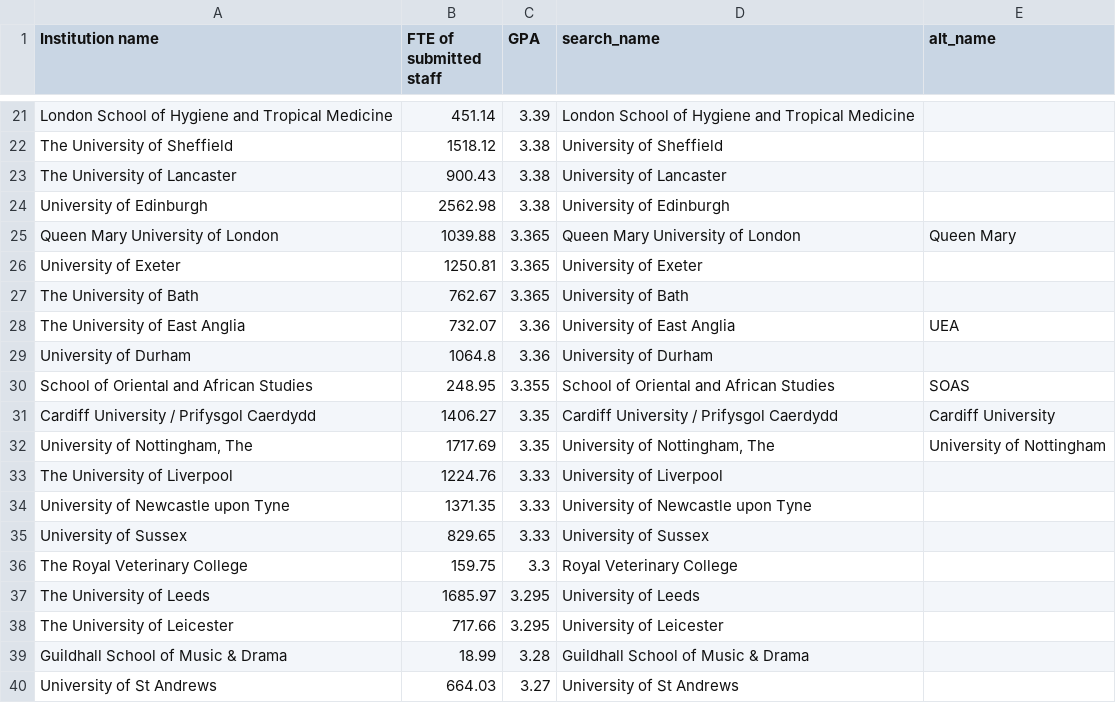
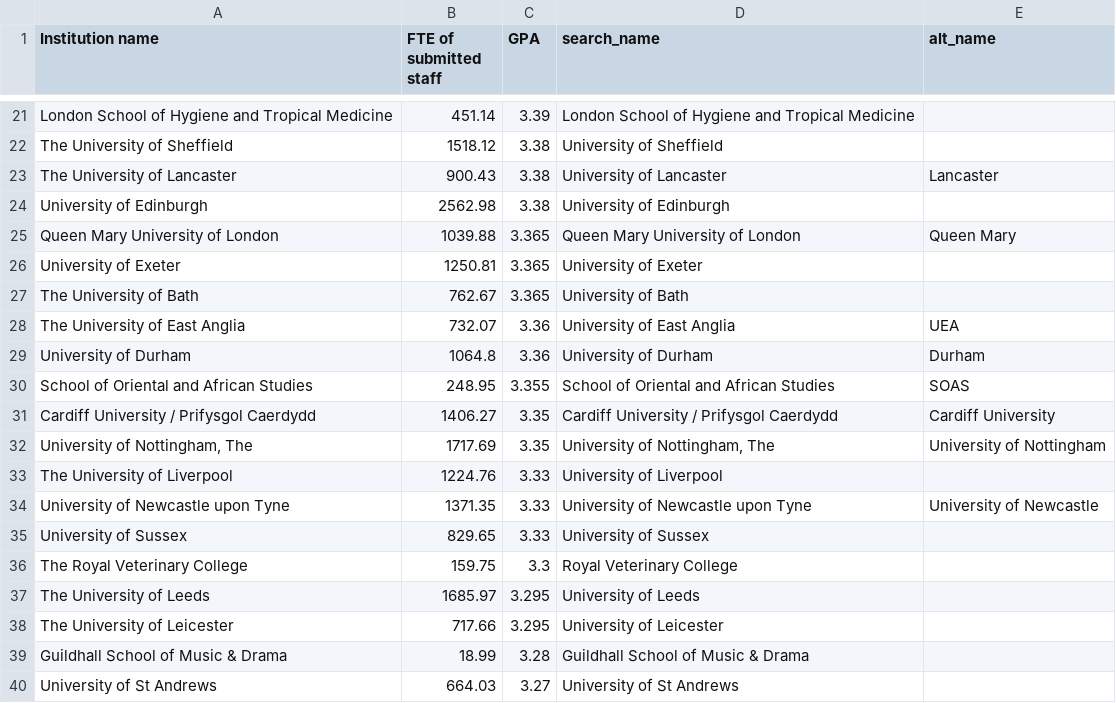
Before and after one commit to tomstafford/editors, a CSV file: data/names.csv, drawn as a sheet; only a part is shown, gaps mark what is left out.

```diff
--- a/data/names.csv
+++ b/data/names.csv
@@ -22,3 +22,3 @@
 "The University of Sheffield",1518.12,3.38,"University of Sheffield",
-"The University of Lancaster",900.43,3.38,"University of Lancaster",
+"The University of Lancaster",900.43,3.38,"University of Lancaster","Lancaster"
 "University of Edinburgh",2562.98,3.38,"University of Edinburgh",
@@ -28,3 +28,3 @@
 "The University of East Anglia",732.07,3.36,"University of East Anglia","UEA"
-"University of Durham",1064.8,3.36,"University of Durham",
+"University of Durham",1064.8,3.36,"University of Durham","Durham"
 "School of Oriental and African Studies",248.95,3.355,"School of Oriental and African Studies","SOAS"
@@ -33,3 +33,3 @@
 "The University of Liverpool",1224.76,3.33,"University of Liverpool",
-"University of Newcastle upon Tyne",1371.35,3.33,"University of Newcastle upon Tyne",
+"University of Newcastle upon Tyne",1371.35,3.33,"University of Newcastle upon Tyne","University of Newcastle"
 "University of Sussex",829.65,3.33,"University of Sussex",
```
Also changed, not shown: 3 other files.
